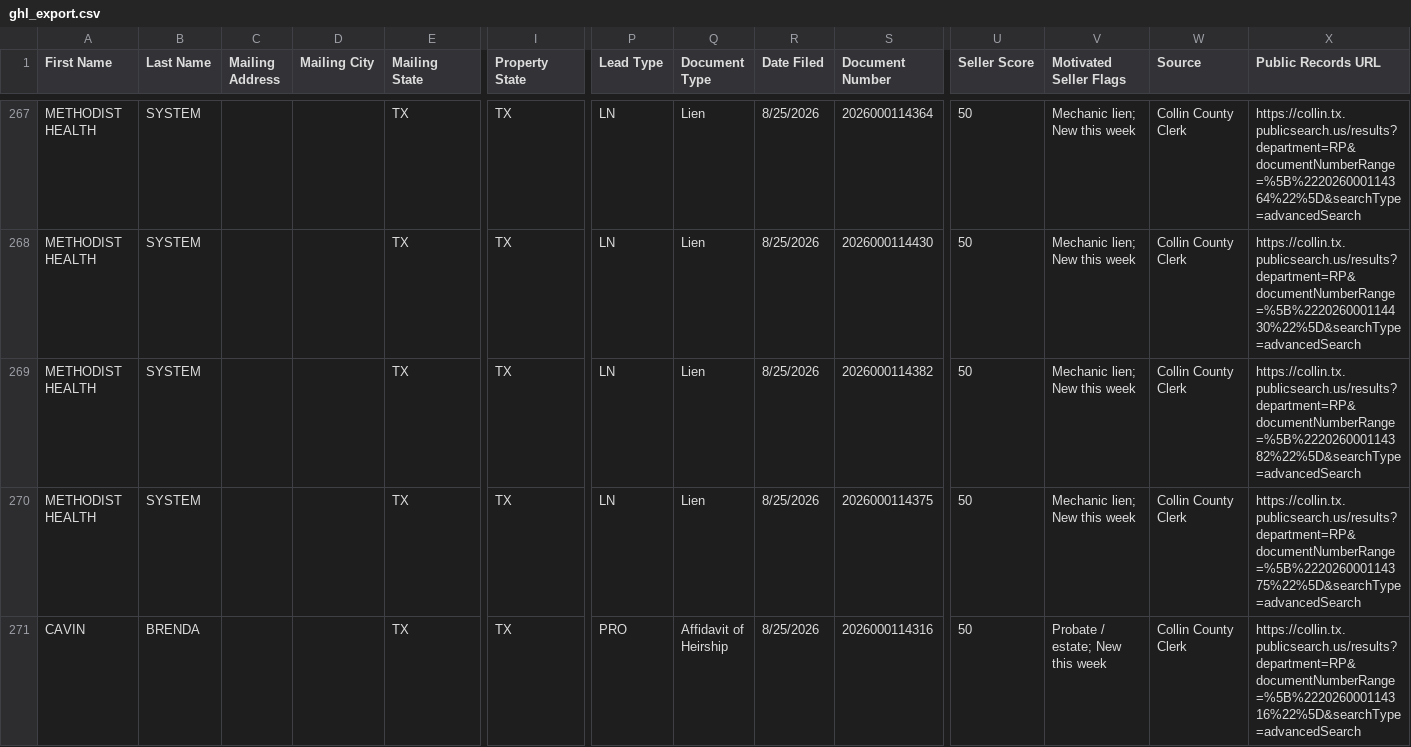
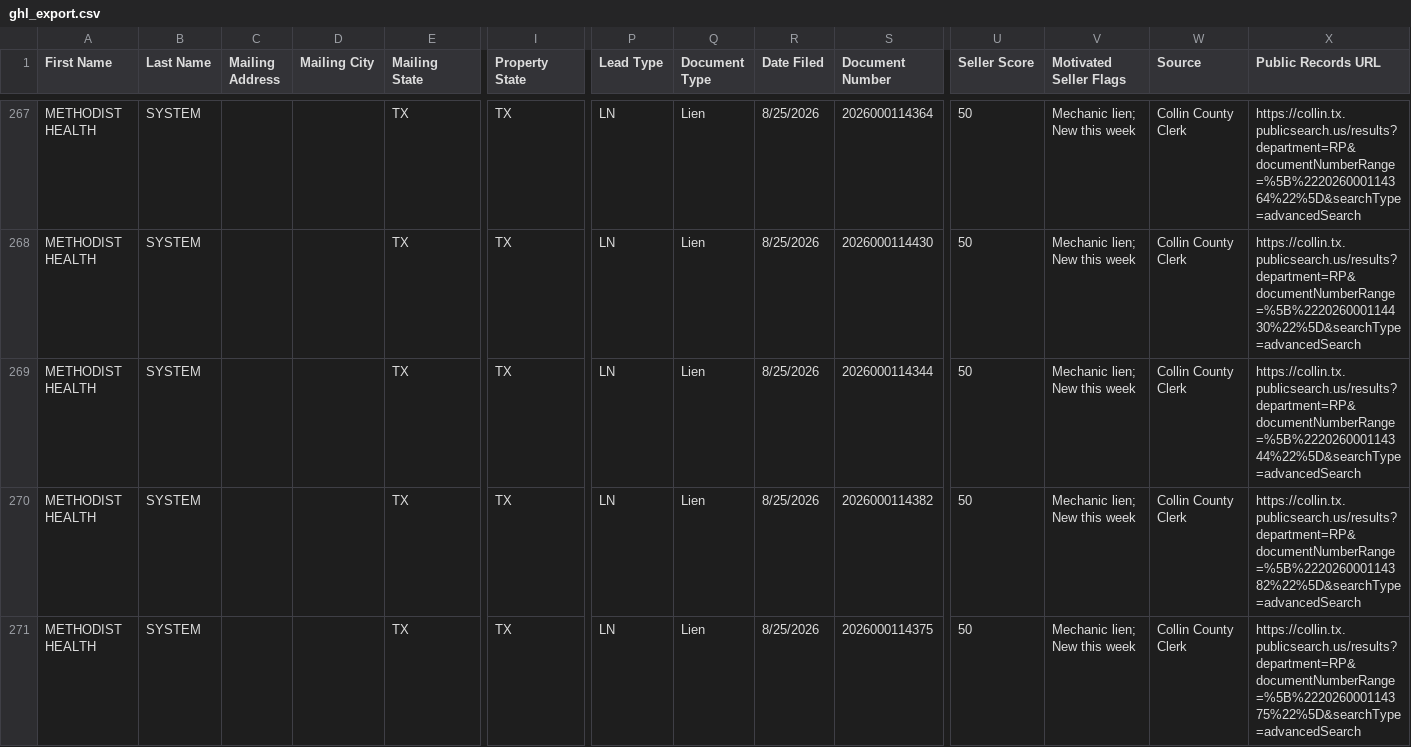
Before and after one commit to 16171290/collin-intel, a CSV file: data/ghl_export.csv, drawn as a sheet; only a part is shown, gaps mark what is left out; the shorter side is filled out with more unchanged rows; rows hold the shown columns only; the diff covers the shown part only; the diff names each change by its address in the sheet, - before the commit and + after, or states it on an @@ line.

```diff
--- a/data/ghl_export.csv
+++ b/data/ghl_export.csv
+row 269: METHODIST HEALTH | SYSTEM |  |  | TX | TX | LN | Lien | 8/25/2026 | 2026000114344 | 50 | Mechanic lien; New this week | Collin County Clerk | https://collin.tx.publicsearch.us/results?department=RP&documentNumberRange=%5B%222026000114344%22%5D&searchType=advancedSearch
```
Also changed, not shown: 3 added rows and 1 moved row elsewhere in this file, 2 other files.
